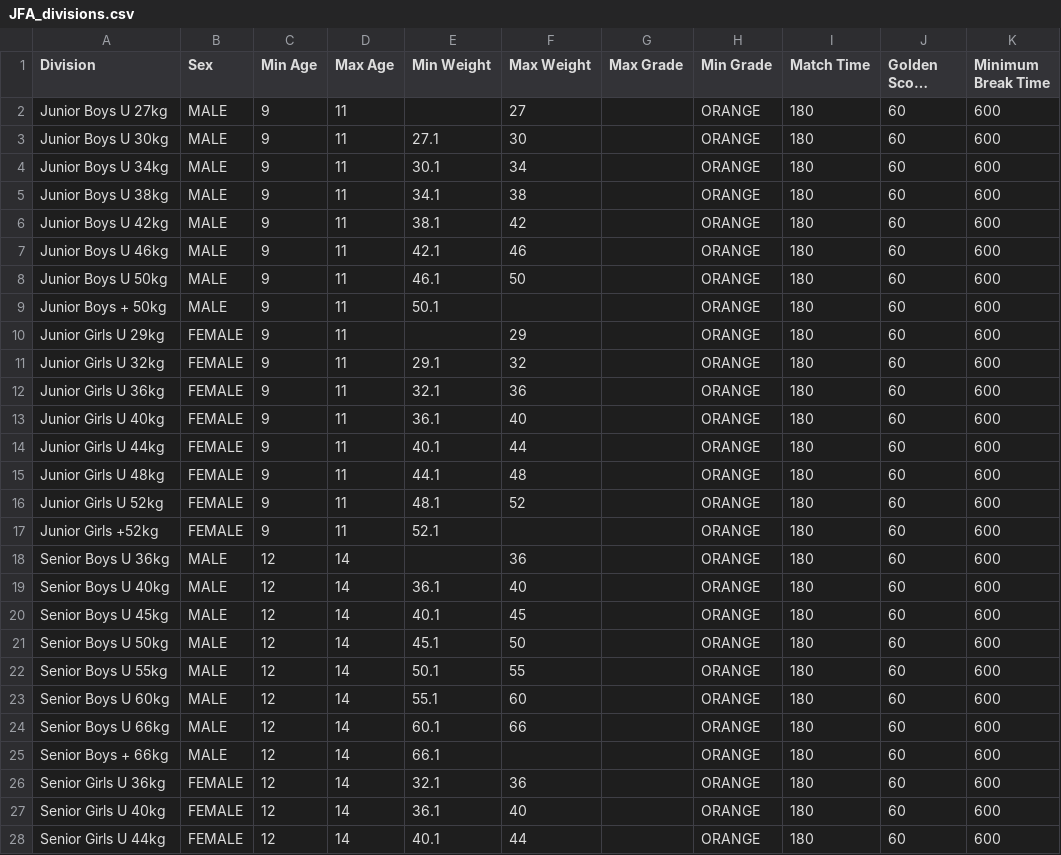
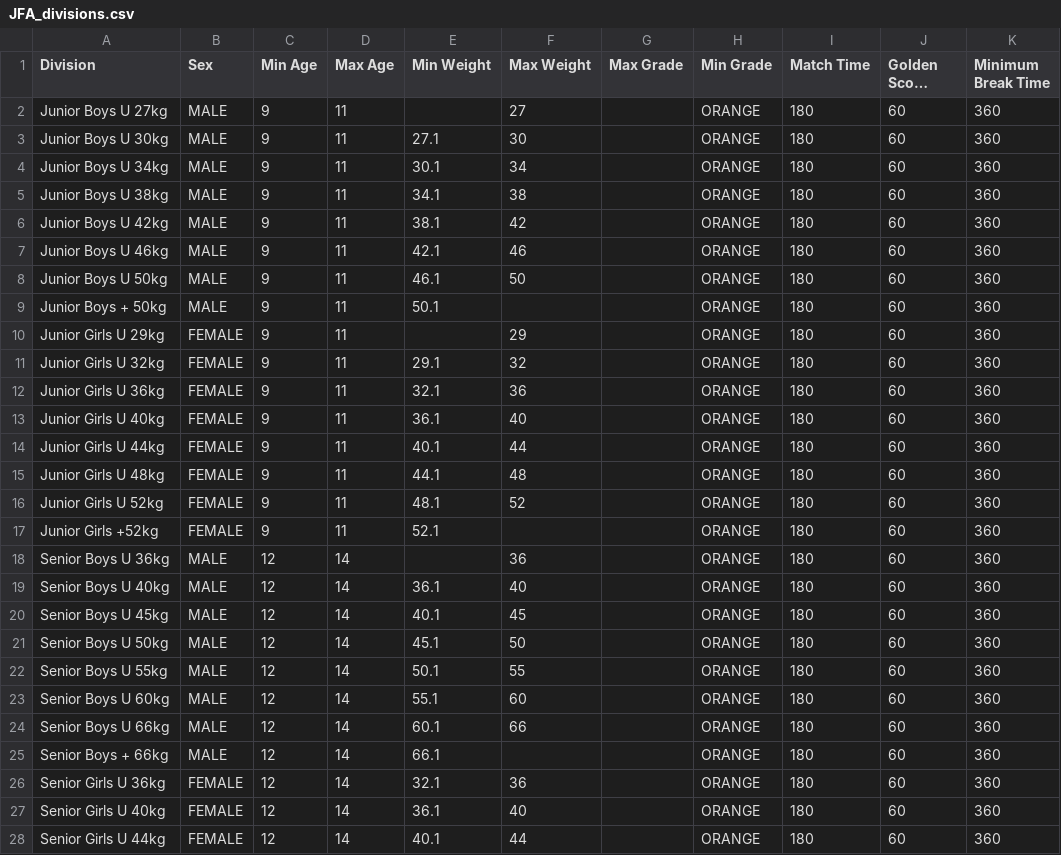
Before and after one commit to ammojamo/Judo-Event-Manager, a CSV file: resources/division/JFA_divisions.csv, drawn as a sheet; only a part is shown; long unchanged cells end in …; the diff covers the shown part only; the diff names each change by its address in the sheet, - before the commit and + after, or states it on an @@ line.

Commit message:
JFA Breaktime adjustment
Signed-off-by: Leonard Hall <Leonard@freespacesolutions.com.au>

```diff
--- a/resources/division/JFA_divisions.csv
+++ b/resources/division/JFA_divisions.csv
-K2:K28 (Minimum Break Time): 600
+K2:K28 (Minimum Break Time): 360
```
Also changed, not shown: 37 edited cells elsewhere in this file, resources/division/JudoSA_Int_divisions.csv.
